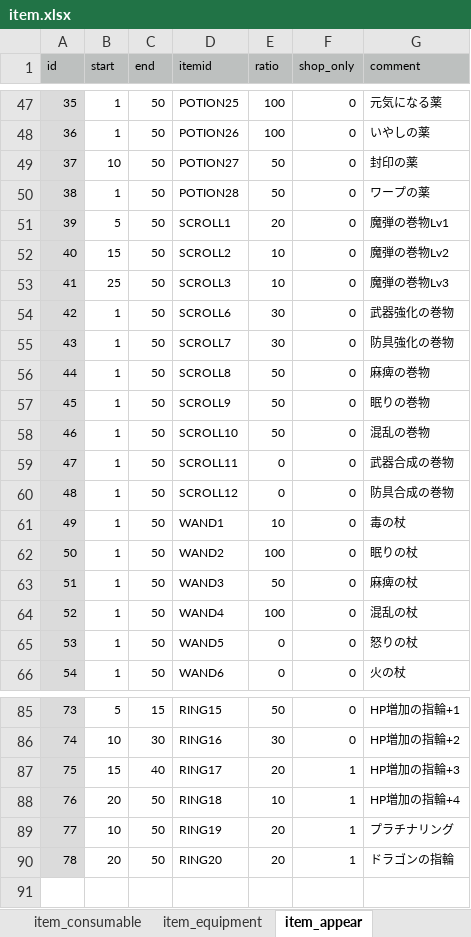
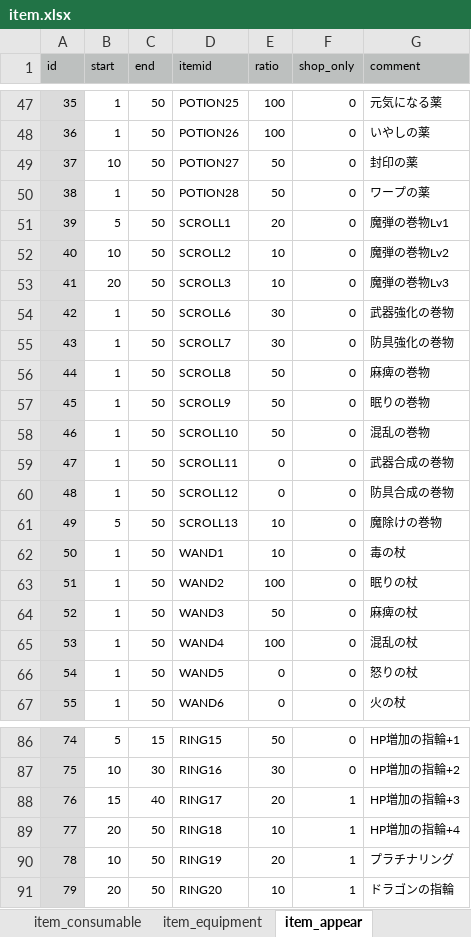
Before and after one commit to syun77/FlixelRL, an Excel workbook: docs/item.xlsx, sheet item_appear, drawn as a sheet; only a part is shown, gaps mark what is left out; values as stored, in another font and other column widths than the file's, no borders; addresses are those after the commit; the diff names each change by its address in the sheet, - before the commit and + after, or states it on an @@ line.

```diff
--- a/docs/item.xlsx (sheet item_appear)
+++ b/docs/item.xlsx (sheet item_appear)
-B52 (start): 15
+B52 (start): 10
-B53 (start): 25
+B53 (start): 20
+row 61: 49 | 5 | 50 | SCROLL13 | 10 | 0 | 魔除けの巻物
@@ column A (id) renumbered from row 62 down @@
-E91 (ratio): 20
+E91 (ratio): 10
```
Also changed, not shown: sheet item_consumable, docs/message.xlsx, 8 other files.
